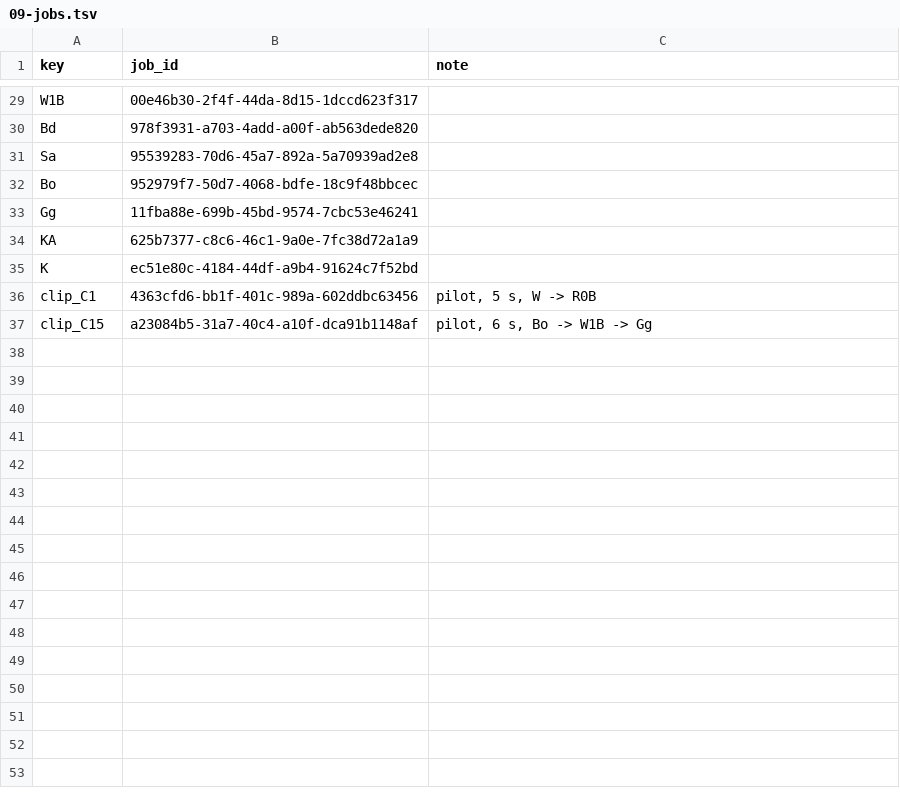
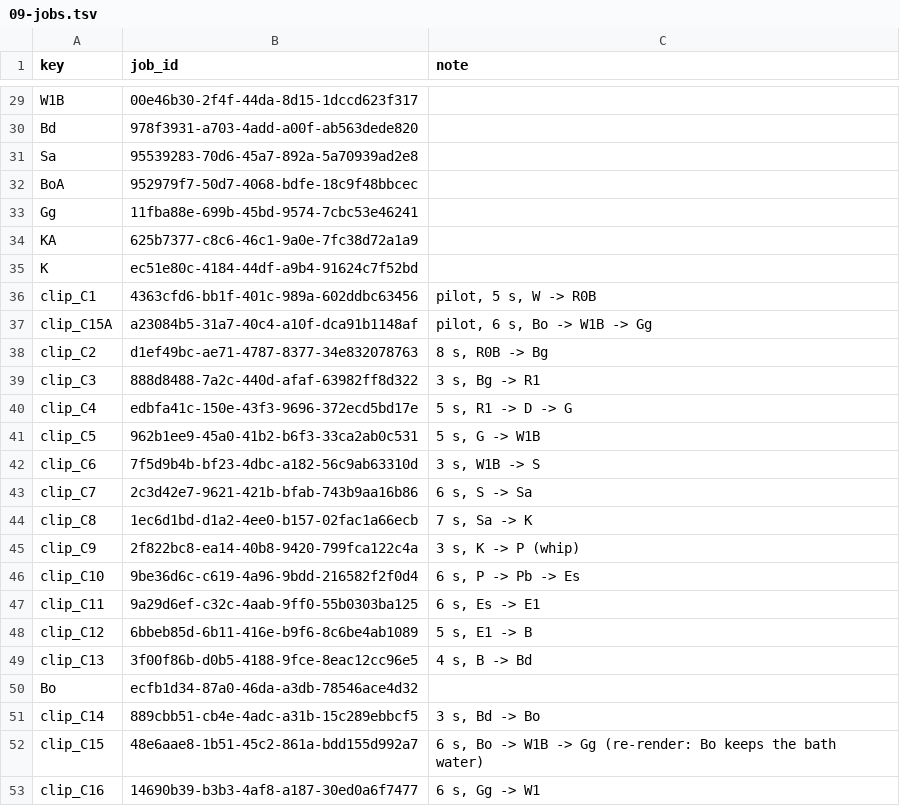
Before and after one commit to AliKandaz/short-form-video-memory, a TSV file: pipeline/09-jobs.tsv, drawn as a sheet; only a part is shown, gaps mark what is left out.

```diff
--- a/pipeline/09-jobs.tsv
+++ b/pipeline/09-jobs.tsv
@@ -31,3 +31,3 @@ Bd	978f3931-a703-4add-a00f-ab563dede820
 Sa	95539283-70d6-45a7-892a-5a70939ad2e8	
-Bo	952979f7-50d7-4068-bdfe-18c9f48bbcec	
+BoA	952979f7-50d7-4068-bdfe-18c9f48bbcec	
 Gg	11fba88e-699b-45bd-9574-7cbc53e46241	
@@ -36,2 +36,18 @@ K	ec51e80c-4184-44df-a9b4-91624c7f52bd
 clip_C1	4363cfd6-bb1f-401c-989a-602ddbc63456	pilot, 5 s, W -> R0B
-clip_C15	a23084b5-31a7-40c4-a10f-dca91b1148af	pilot, 6 s, Bo -> W1B -> Gg
+clip_C15A	a23084b5-31a7-40c4-a10f-dca91b1148af	pilot, 6 s, Bo -> W1B -> Gg
+clip_C2	d1ef49bc-ae71-4787-8377-34e832078763	8 s, R0B -> Bg
+clip_C3	888d8488-7a2c-440d-afaf-63982ff8d322	3 s, Bg -> R1
+clip_C4	edbfa41c-150e-43f3-9696-372ecd5bd17e	5 s, R1 -> D -> G
+clip_C5	962b1ee9-45a0-41b2-b6f3-33ca2ab0c531	5 s, G -> W1B
+clip_C6	7f5d9b4b-bf23-4dbc-a182-56c9ab63310d	3 s, W1B -> S
+clip_C7	2c3d42e7-9621-421b-bfab-743b9aa16b86	6 s, S -> Sa
+clip_C8	1ec6d1bd-d1a2-4ee0-b157-02fac1a66ecb	7 s, Sa -> K
+clip_C9	2f822bc8-ea14-40b8-9420-799fca122c4a	3 s, K -> P (whip)
+clip_C10	9be36d6c-c619-4a96-9bdd-216582f2f0d4	6 s, P -> Pb -> Es
+clip_C11	9a29d6ef-c32c-4aab-9ff0-55b0303ba125	6 s, Es -> E1
+clip_C12	6bbeb85d-6b11-416e-b9f6-8c6be4ab1089	5 s, E1 -> B
+clip_C13	3f00f86b-d0b5-4188-9fce-8eac12cc96e5	4 s, B -> Bd
+Bo	ecfb1d34-87a0-46da-a3db-78546ace4d32	
+clip_C14	889cbb51-cb4e-4adc-a31b-15c289ebbcf5	3 s, Bd -> Bo
+clip_C15	48e6aae8-1b51-45c2-861a-bdd155d992a7	6 s, Bo -> W1B -> Gg (re-render: Bo keeps the bath water)
+clip_C16	14690b39-b3b3-4af8-a187-30ed0a6f7477	6 s, Gg -> W1
```
Also changed, not shown: 2 other files.
